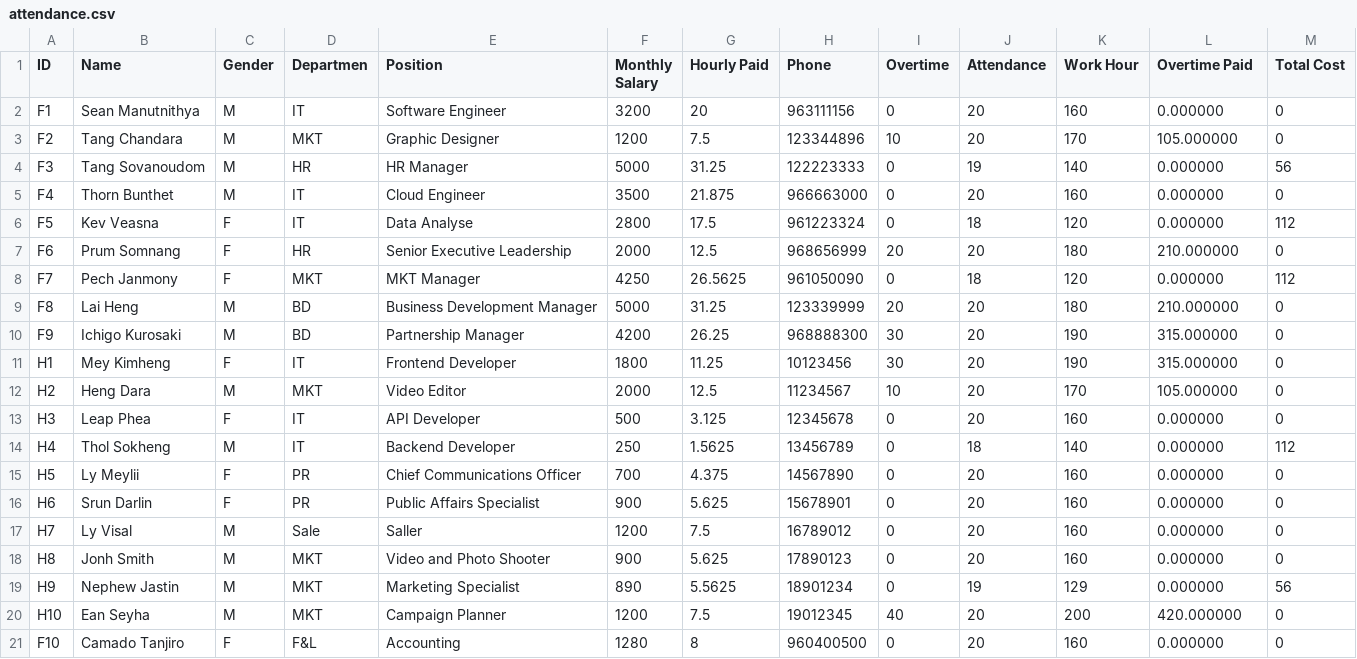
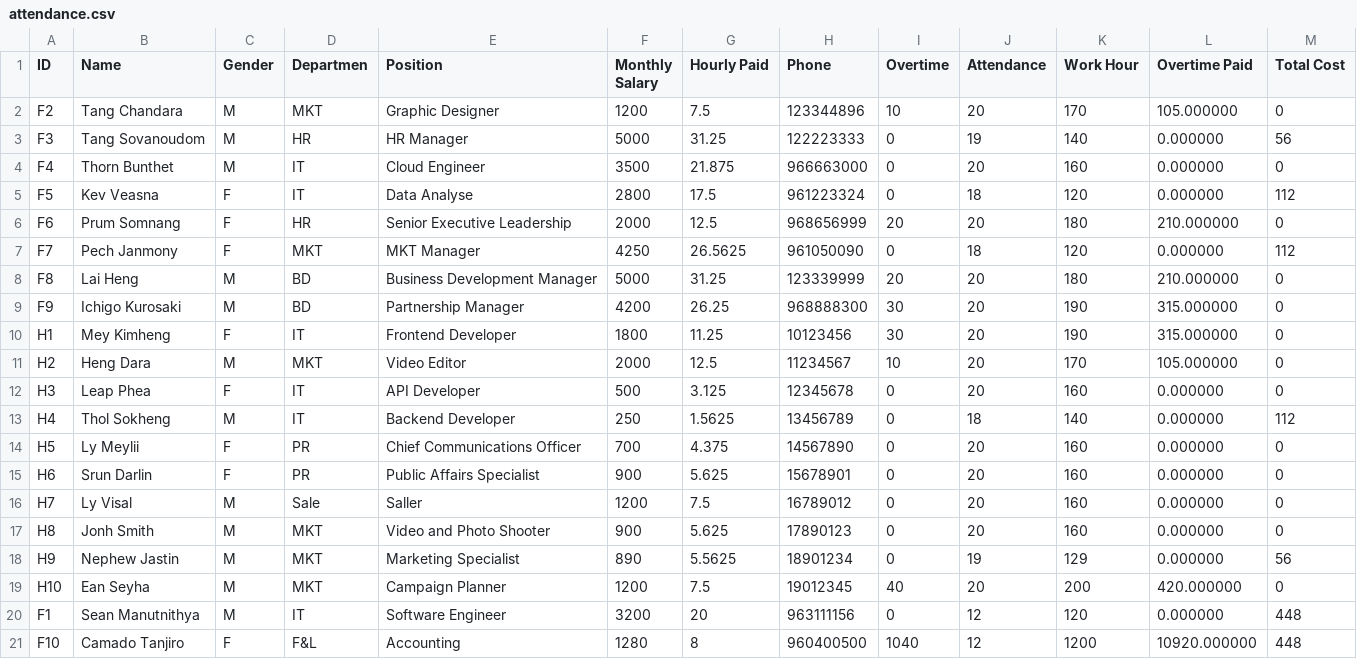
Before and after one commit to wee08/payroll_system, a CSV file: payroll_system/Data/attendance.csv, drawn as a sheet.

Commit message:
back up defualt attendance_record.h
have 1 bug at the last line of attendance.csv file we can't update it. it was replacing

```diff
--- a/payroll_system/Data/attendance.csv
+++ b/payroll_system/Data/attendance.csv
@@ -1,3 +1,2 @@
 ID,Name,Gender,Departmen,Position,Monthly Salary,Hourly Paid,Phone,Overtime,Attendance,Work Hour,Overtime Paid,Total Cost
-F1,Sean Manutnithya,M,IT,Software Engineer,3200,20,963111156,0,20,160,0.000000,0,
 F2,Tang Chandara,M,MKT,Graphic Designer,1200,7.5,123344896,10,20,170,105.000000,0,
@@ -20,2 +19,3 @@ H9,Nephew Jastin,M,MKT,Marketing Specialist,890,5.5625,18901234,0,19,129,0.00000
 H10,Ean Seyha,M,MKT,Campaign Planner,1200,7.5,19012345,40,20,200,420.000000,0,
-F10,Camado Tanjiro,F,F&L,Accounting,1280,8,960400500,0,20,160,0.000000,0,
+F1,Sean Manutnithya,M,IT,Software Engineer,3200,20,963111156,0,12,120,0.000000,448,
+F10,Camado Tanjiro,F,F&L,Accounting,1280,8,960400500,1040,12,1200,10920.000000,448,
```
Also changed, not shown: 4 other files.
